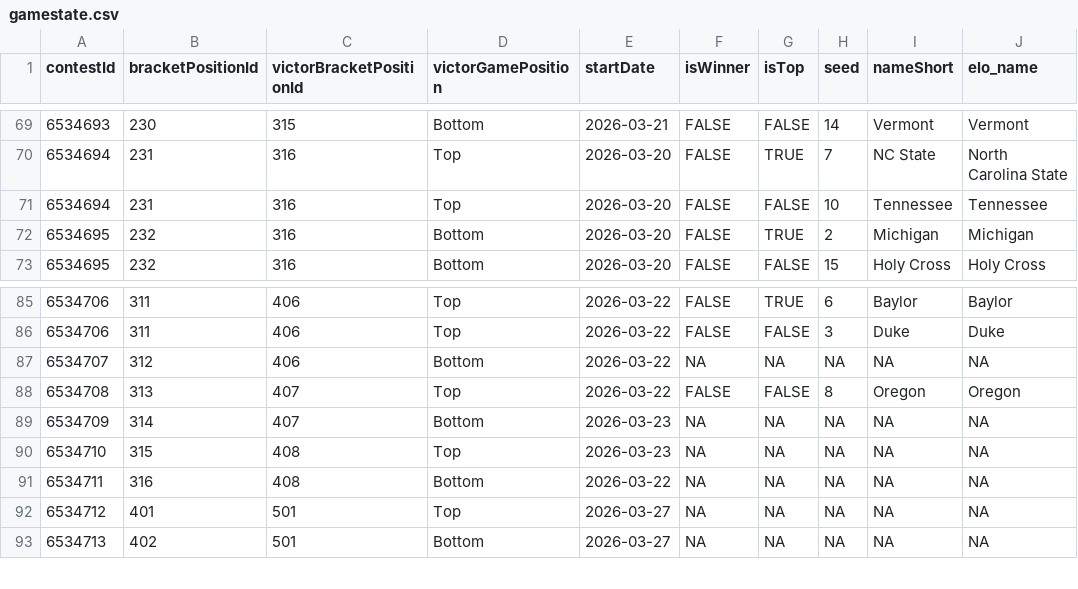
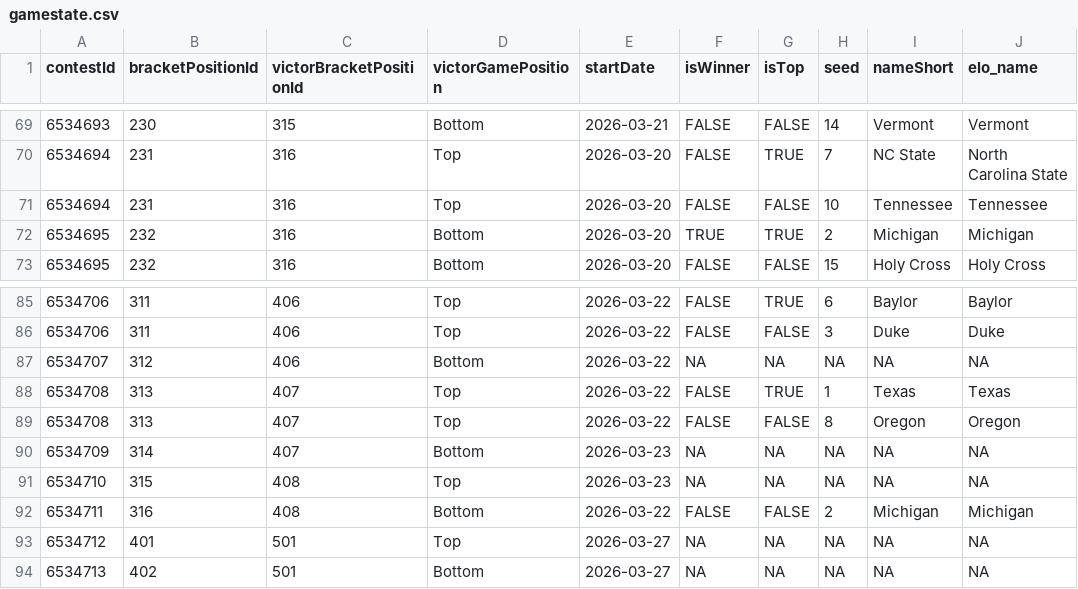
Before and after one commit to jbccre/madness, a CSV file: women/gamestate.csv, drawn as a sheet; only a part is shown, gaps mark what is left out.

```diff
--- a/women/gamestate.csv
+++ b/women/gamestate.csv
@@ -71,3 +71,3 @@ contestId,bracketPositionId,victorBracketPositionId,victorGamePosition,startDate
 6534694,231,316,Top,2026-03-20,FALSE,FALSE,10,Tennessee,Tennessee
-6534695,232,316,Bottom,2026-03-20,FALSE,TRUE,2,Michigan,Michigan
+6534695,232,316,Bottom,2026-03-20,TRUE,TRUE,2,Michigan,Michigan
 6534695,232,316,Bottom,2026-03-20,FALSE,FALSE,15,Holy Cross,Holy Cross
@@ -87,2 +87,3 @@ contestId,bracketPositionId,victorBracketPositionId,victorGamePosition,startDate
 6534707,312,406,Bottom,2026-03-22,NA,NA,NA,NA,NA
+6534708,313,407,Top,2026-03-22,FALSE,TRUE,1,Texas,Texas
 6534708,313,407,Top,2026-03-22,FALSE,FALSE,8,Oregon,Oregon
@@ -90,3 +91,3 @@ contestId,bracketPositionId,victorBracketPositionId,victorGamePosition,startDate
 6534710,315,408,Top,2026-03-23,NA,NA,NA,NA,NA
-6534711,316,408,Bottom,2026-03-22,NA,NA,NA,NA,NA
+6534711,316,408,Bottom,2026-03-22,FALSE,FALSE,2,Michigan,Michigan
 6534712,401,501,Top,2026-03-27,NA,NA,NA,NA,NA
```
Also changed, not shown: women/all_standings.csv, women/current_standings.csv, 1 other file.
